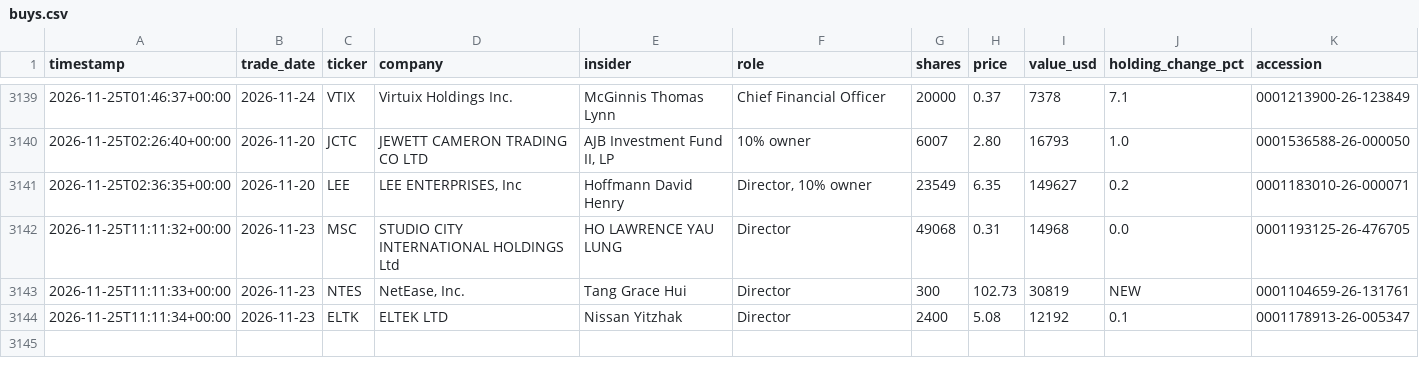
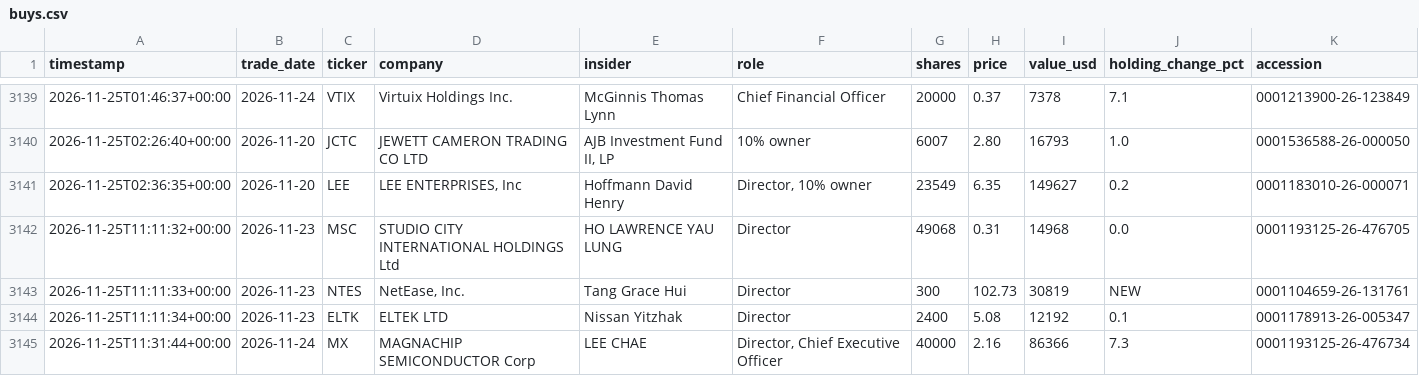
Before and after one commit to kiianwanted-byte/filings-monitor, a CSV file: data/buys.csv, drawn as a sheet; only a part is shown, gaps mark what is left out.

```diff
--- a/data/buys.csv
+++ b/data/buys.csv
@@ -3144 +3144,2 @@ timestamp,trade_date,ticker,company,insider,role,shares,price,value_usd,holding_
 2026-11-25T11:11:34+00:00,2026-11-23,ELTK,ELTEK LTD,Nissan Yitzhak,Director,2400,5.08,12192,0.1,0001178913-26-005347
+2026-11-25T11:31:44+00:00,2026-11-24,MX,MAGNACHIP SEMICONDUCTOR Corp,LEE CHAE,"Director, Chief Executive Officer",40000,2.16,86366,7.3,0001193125-26-476734
```
Also changed, not shown: 4 other files.
